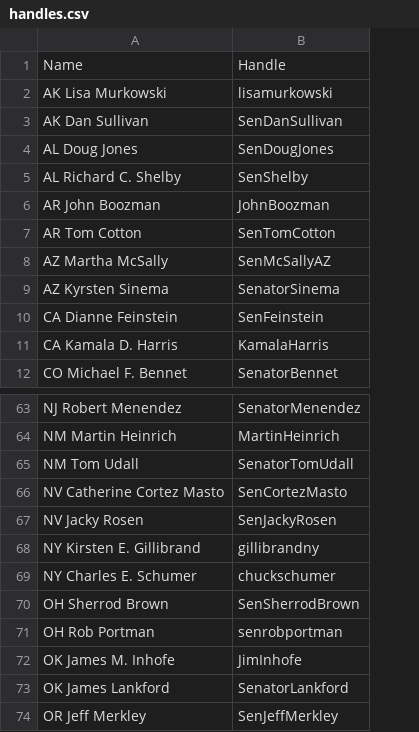
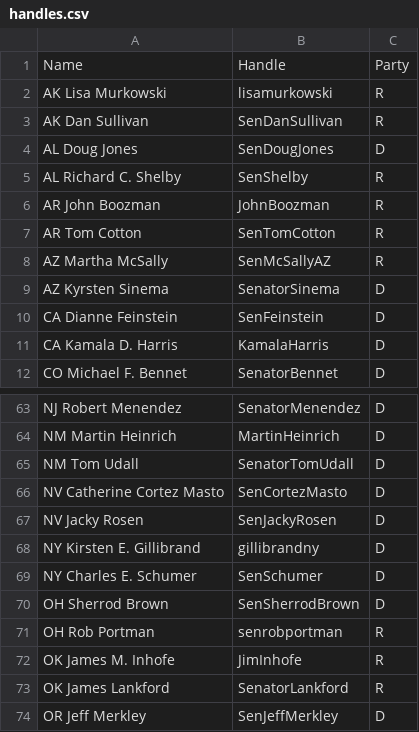
Before and after one commit to AnuragPamuru/dsc-180b-capstone-b03, a CSV file: data/raw/handles.csv, drawn as a sheet; only a part is shown, gaps mark what is left out; the diff names each change by its address in the sheet, - before the commit and + after, or states it on an @@ line.

Commit message:
Added Party Affiliations, EDA Notebook

```diff
--- a/data/raw/handles.csv
+++ b/data/raw/handles.csv
+column C, rows 1-12: Party | R | R | D | R | R | R | R | D | D | D | D; rows 63-74: D | D | D | D | D | D | D | D | R | R | R | D
-B69: chuckschumer
+B69: SenSchumer
```
Also changed, not shown: 7 other files.
